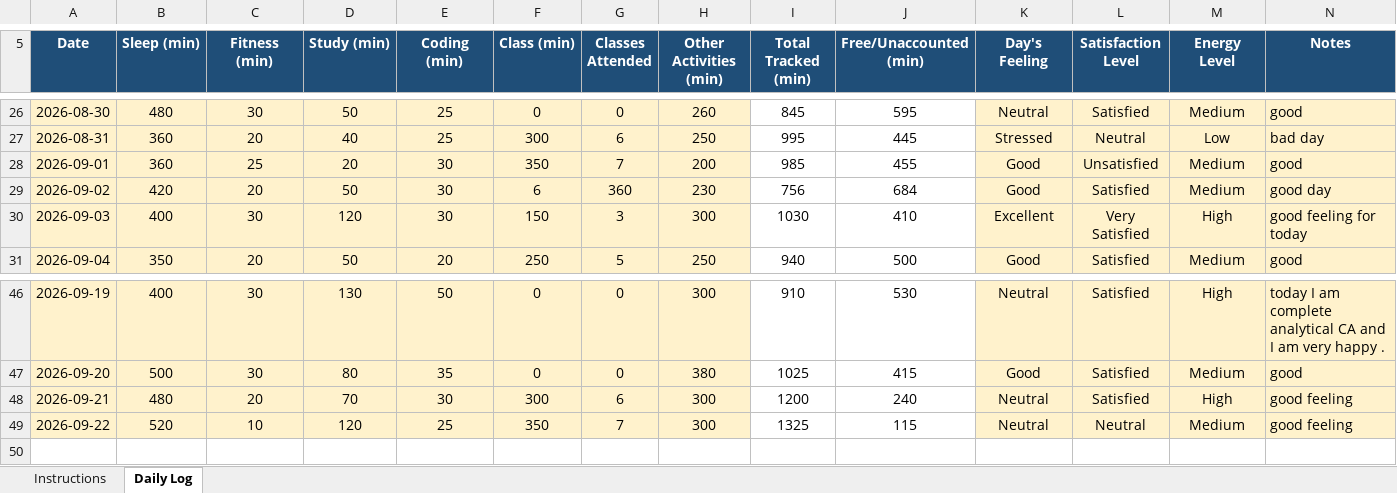
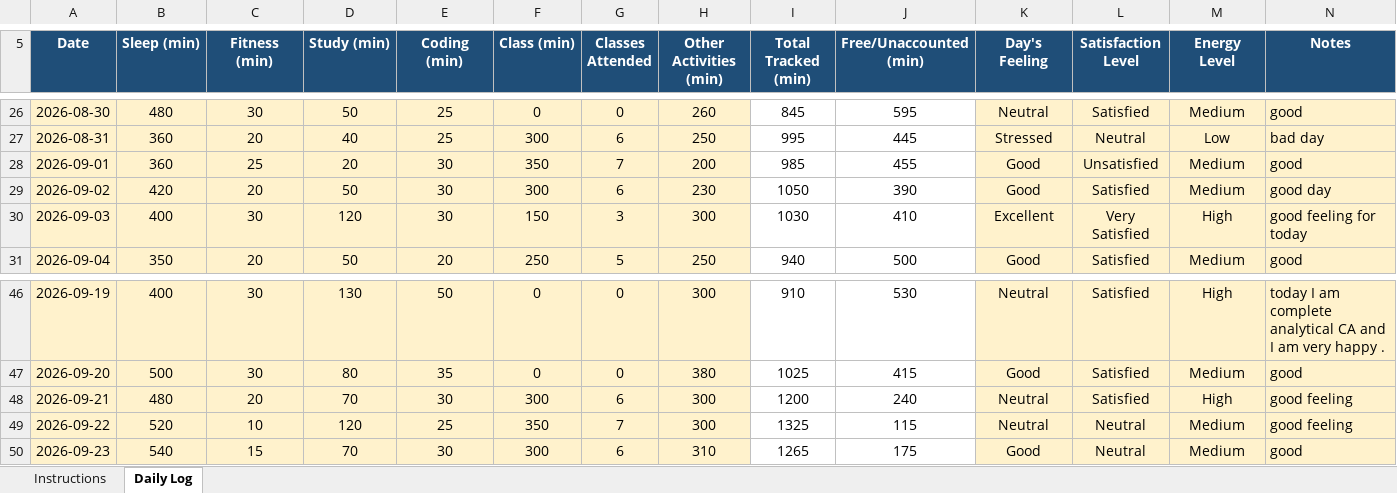
Before and after one commit to Mohit-2708/CAP776, an Excel workbook: 12617679.xlsx, sheet Daily Log, drawn as a sheet; only a part is shown, gaps mark what is left out; values as stored, in another font and other column widths than the file's, no borders; conditional formats not drawn; the diff names each change by its address in the sheet, - before the commit and + after, or states it on an @@ line.

Commit message:
44th commit

```diff
--- a/12617679.xlsx (sheet Daily Log)
+++ b/12617679.xlsx (sheet Daily Log)
-F29 (Class (min)): 6
+F29 (Class (min)): 300
-G29 (Classes Attended): 360
+G29 (Classes Attended): 6
-I29 (Total Tracked (min)): 756
+I29 (Total Tracked (min)): 1050
-J29 (Free/Unaccounted (min)): 684
+J29 (Free/Unaccounted (min)): 390
+row 50: 2026-09-23 | 540 | 15 | 70 | 30 | 300 | 6 | 310 | 1265 | 175 | Good | Neutral | Medium | good
```
